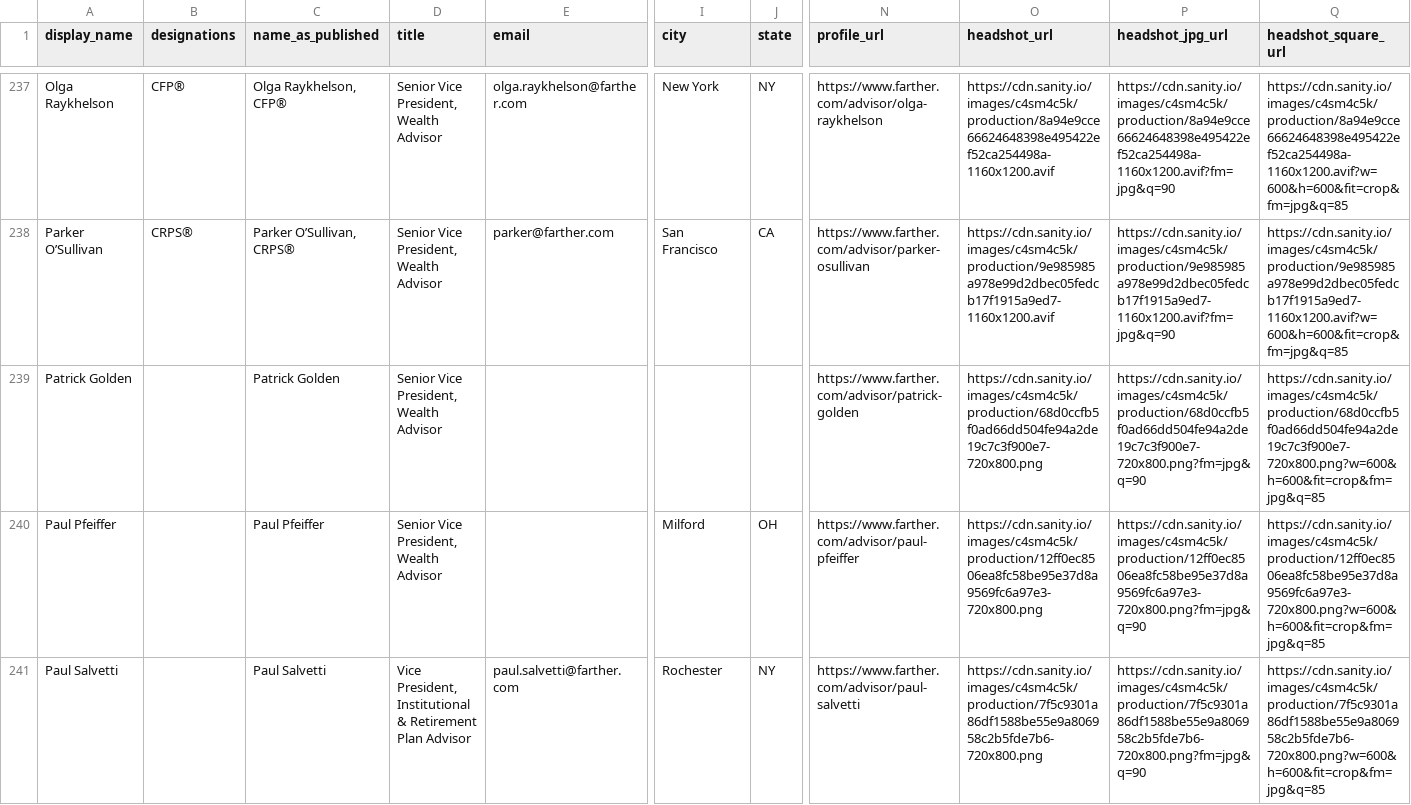
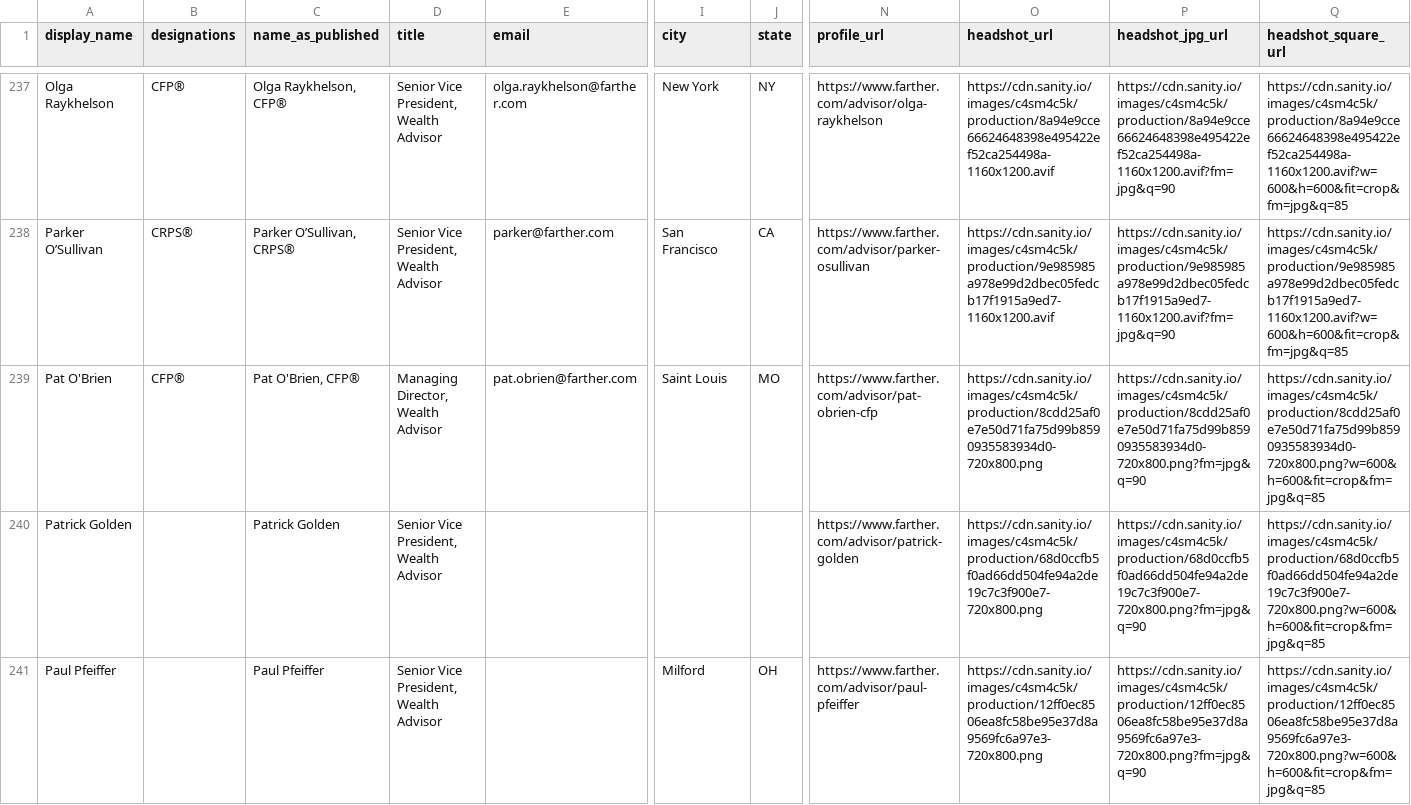
Before and after one commit to timbohnett-farther/Farther-advisor-profile, a CSV file: data/advisors.csv, drawn as a sheet; only a part is shown, gaps mark what is left out; the shorter side is filled out with more unchanged rows; rows hold the shown columns only; the diff names each change by its address in the sheet, - before the commit and + after, or states it on an @@ line.

```diff
--- a/data/advisors.csv
+++ b/data/advisors.csv
+row 239: Pat O'Brien | CFP® | Pat O'Brien, CFP® | Managing Director, Wealth Advisor | pat.obrien@farther.com | Saint Louis | MO | https://www.farther.com/advisor/pat-obrien-cfp | https://cdn.sanity.io/images/c4sm4c5k/production/8cdd25af0e7e50d71fa75d99b8590935583934d0-720x800.png | https://cdn.sanity.io/images/c4sm4c5k/production/8cdd25af0e7e50d71fa75d99b8590935583934d0-720x800.png?fm=jpg&q=90 | https://cdn.sanity.io/images/c4sm4c5k/production/8cdd25af0e7e50d71fa75d99b8590935583934d0-720x800.png?w=600&h=600&fit=crop&fm=jpg&q=85
```
Also changed, not shown: 1 other file.
